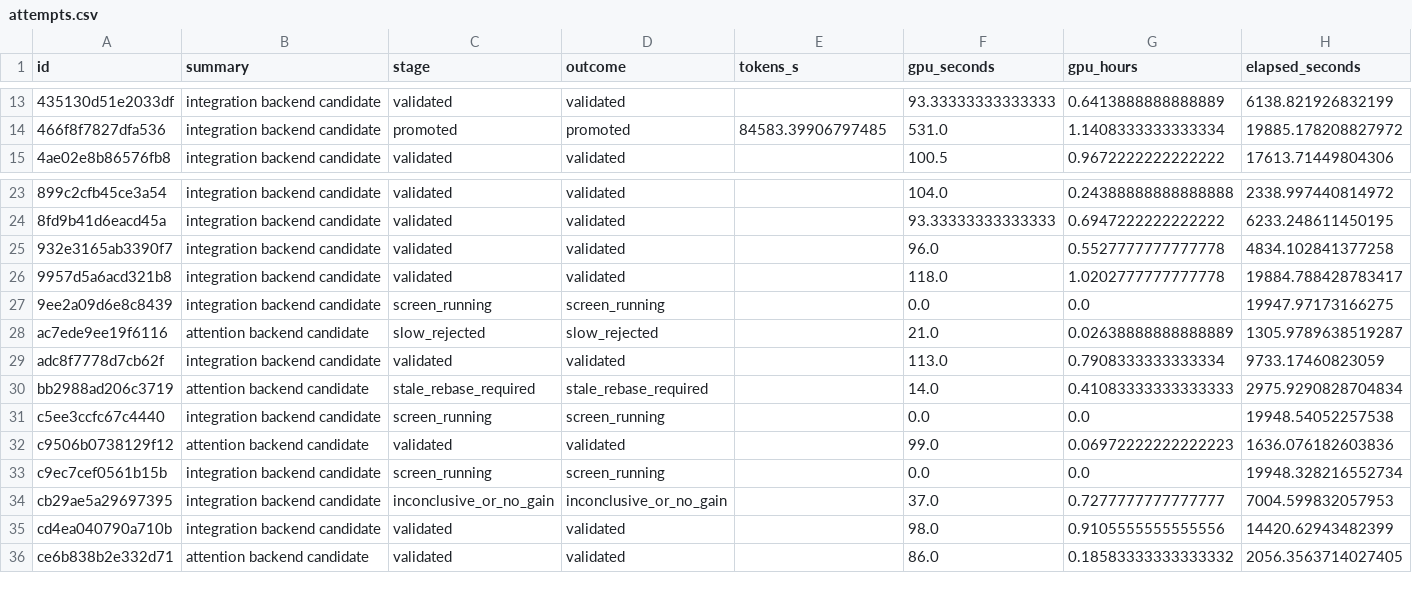
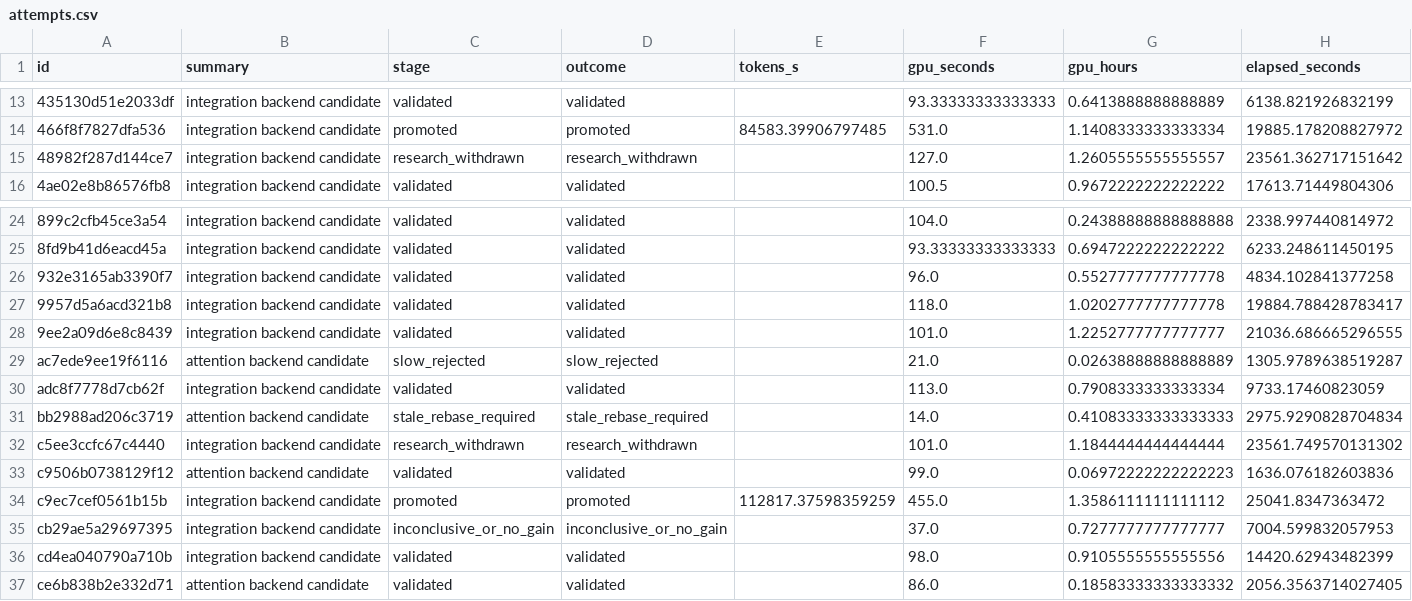
Before and after one commit to avitrost/triod-research-dashboard, a CSV file: site/attempts.csv, drawn as a sheet; only a part is shown, gaps mark what is left out.

Commit message:
Update sanitized research report

```diff
--- a/site/attempts.csv
+++ b/site/attempts.csv
@@ -14,2 +14,3 @@ id,summary,stage,outcome,tokens_s,gpu_seconds,gpu_hours,elapsed_seconds
 466f8f7827dfa536,integration backend candidate,promoted,promoted,84583.39906797485,531.0,1.1408333333333334,19885.178208827972
+48982f287d144ce7,integration backend candidate,research_withdrawn,research_withdrawn,,127.0,1.2605555555555557,23561.362717151642
 4ae02e8b86576fb8,integration backend candidate,validated,validated,,100.5,0.9672222222222222,17613.71449804306
@@ -26,3 +27,3 @@ id,summary,stage,outcome,tokens_s,gpu_seconds,gpu_hours,elapsed_seconds
 9957d5a6acd321b8,integration backend candidate,validated,validated,,118.0,1.0202777777777778,19884.788428783417
-9ee2a09d6e8c8439,integration backend candidate,screen_running,screen_running,,0.0,0.0,19947.97173166275
+9ee2a09d6e8c8439,integration backend candidate,validated,validated,,101.0,1.2252777777777777,21036.686665296555
 ac7ede9ee19f6116,attention backend candidate,slow_rejected,slow_rejected,,21.0,0.02638888888888889,1305.9789638519287
@@ -30,5 +31,5 @@ adc8f7778d7cb62f,integration backend candidate,validated,validated,,113.0,0.7908
 bb2988ad206c3719,attention backend candidate,stale_rebase_required,stale_rebase_required,,14.0,0.41083333333333333,2975.9290828704834
-c5ee3ccfc67c4440,integration backend candidate,screen_running,screen_running,,0.0,0.0,19948.54052257538
+c5ee3ccfc67c4440,integration backend candidate,research_withdrawn,research_withdrawn,,101.0,1.1844444444444444,23561.749570131302
 c9506b0738129f12,attention backend candidate,validated,validated,,99.0,0.06972222222222223,1636.076182603836
-c9ec7cef0561b15b,integration backend candidate,screen_running,screen_running,,0.0,0.0,19948.328216552734
+c9ec7cef0561b15b,integration backend candidate,promoted,promoted,112817.37598359259,455.0,1.3586111111111112,25041.8347363472
 cb29ae5a29697395,integration backend candidate,inconclusive_or_no_gain,inconclusive_or_no_gain,,37.0,0.7277777777777777,7004.599832057953
```
Also changed, not shown: 2 other files.
